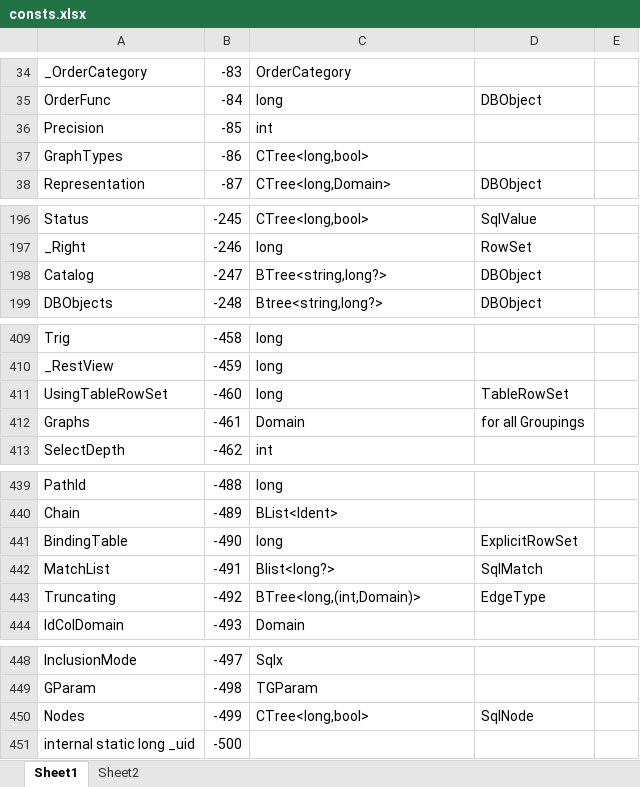
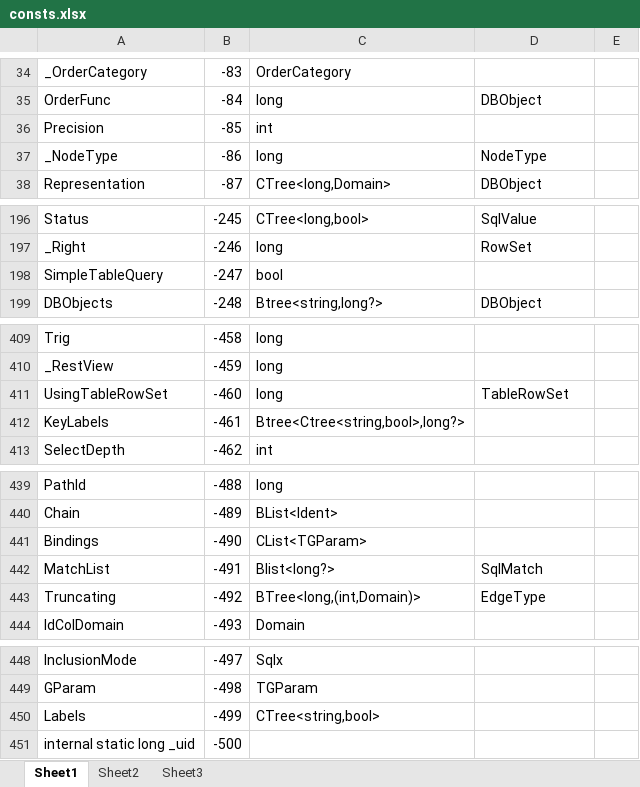
Before and after one commit to MalcolmCrowe/ShareableDataStructures, an Excel workbook: PyrrhoV7alpha/doc/consts.xlsx, sheet Sheet1, drawn as a sheet; only a part is shown, gaps mark what is left out; values as stored, in another font and other column widths than the file's, no borders; removed rows and columns are numbered as before the commit, all else as after; the diff covers the shown part only; the diff names each change by its address in the sheet, - before the commit and + after, or states it on an @@ line.

```diff
--- a/PyrrhoV7alpha/doc/consts.xlsx (sheet Sheet1)
+++ b/PyrrhoV7alpha/doc/consts.xlsx (sheet Sheet1)
+sheet tab: Sheet3
-row 37: GraphTypes | -86 | CTree<long,bool>
+row 37: _NodeType | -86 | long | NodeType
-row 198: Catalog | -247 | BTree<string,long?> | DBObject
+row 198: SimpleTableQuery | -247 | bool
-row 412: Graphs | -461 | Domain | for all Groupings
+row 412: KeyLabels | -461 | Btree<Ctree<string,bool>,long?>
-row 441: BindingTable | -490 | long | ExplicitRowSet
+row 441: Bindings | -490 | CList<TGParam>
-row 450: Nodes | -499 | CTree<long,bool> | SqlNode
+row 450: Labels | -499 | CTree<string,bool>
```
Also changed, not shown: 14 added rows, 14 removed rows and 9 edited cells elsewhere in this sheet, 19 other files.
